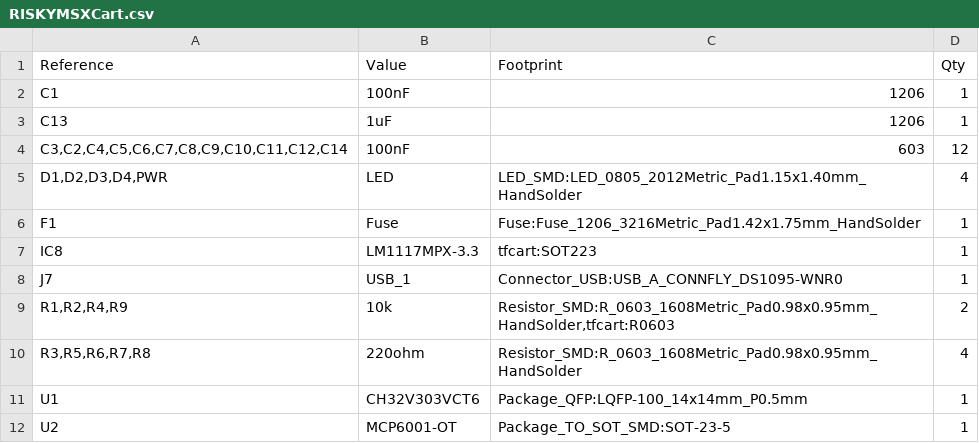
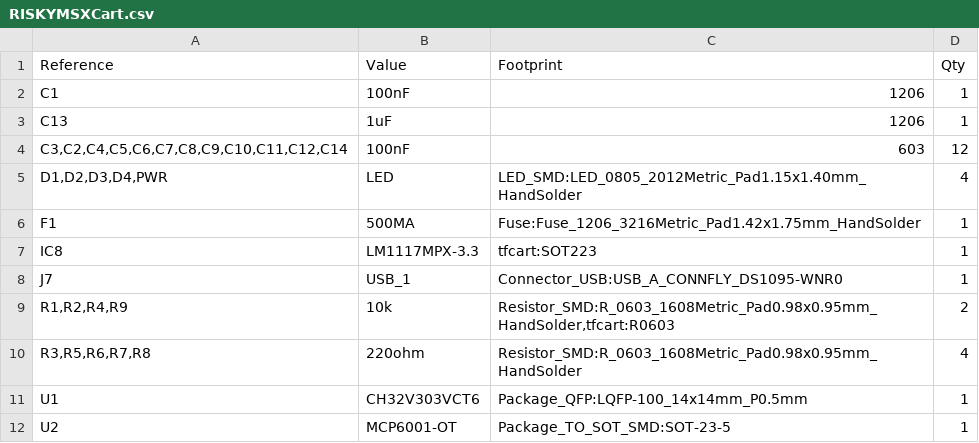
Before and after one commit to arkadiuszmakarenko/RISKYMSX, a CSV file: RISKYMSXCart.csv, drawn as a sheet.

Commit message:
Update RISKYMSXCart.csv
Update fuse value

```diff
--- a/RISKYMSXCart.csv
+++ b/RISKYMSXCart.csv
@@ -5,3 +5,3 @@ C13,1uF,1206,1
 "D1,D2,D3,D4,PWR",LED,LED_SMD:LED_0805_2012Metric_Pad1.15x1.40mm_HandSolder,4
-F1,Fuse,Fuse:Fuse_1206_3216Metric_Pad1.42x1.75mm_HandSolder,1
+F1,500MA,Fuse:Fuse_1206_3216Metric_Pad1.42x1.75mm_HandSolder,1
 IC8,LM1117MPX-3.3,tfcart:SOT223,1
```
